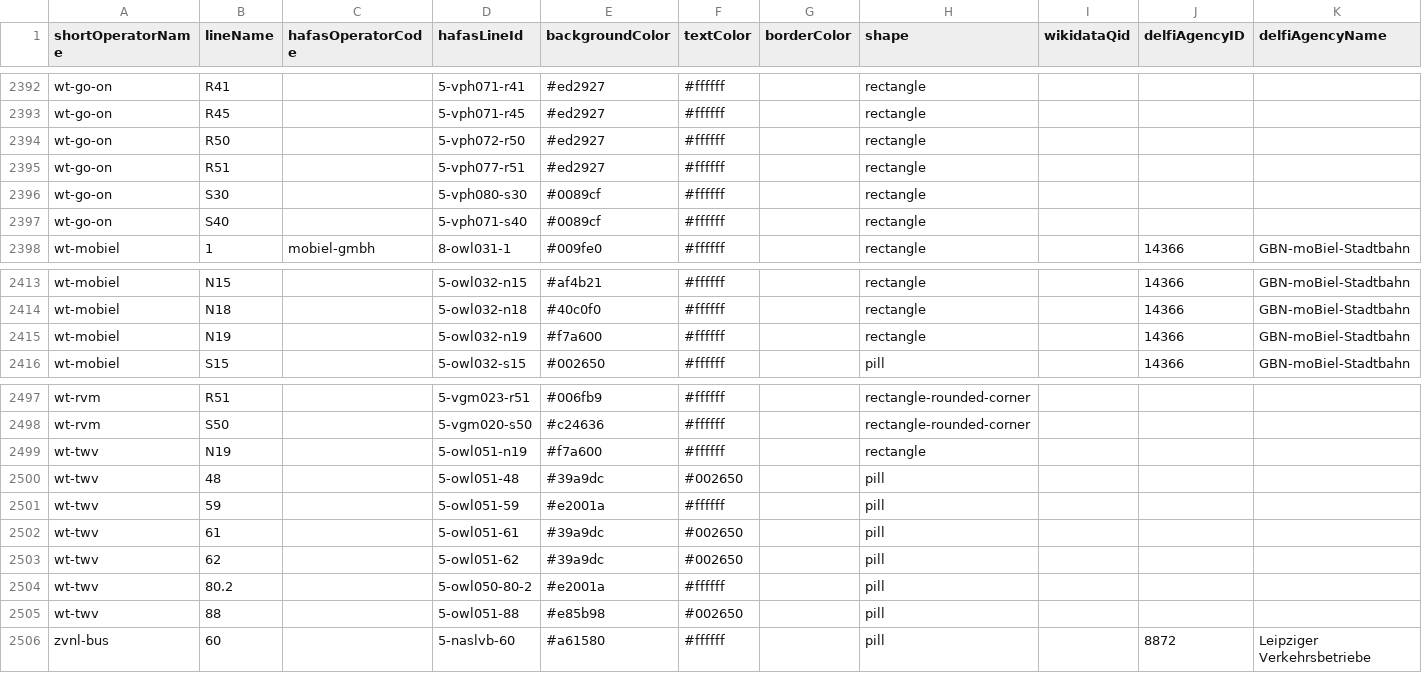
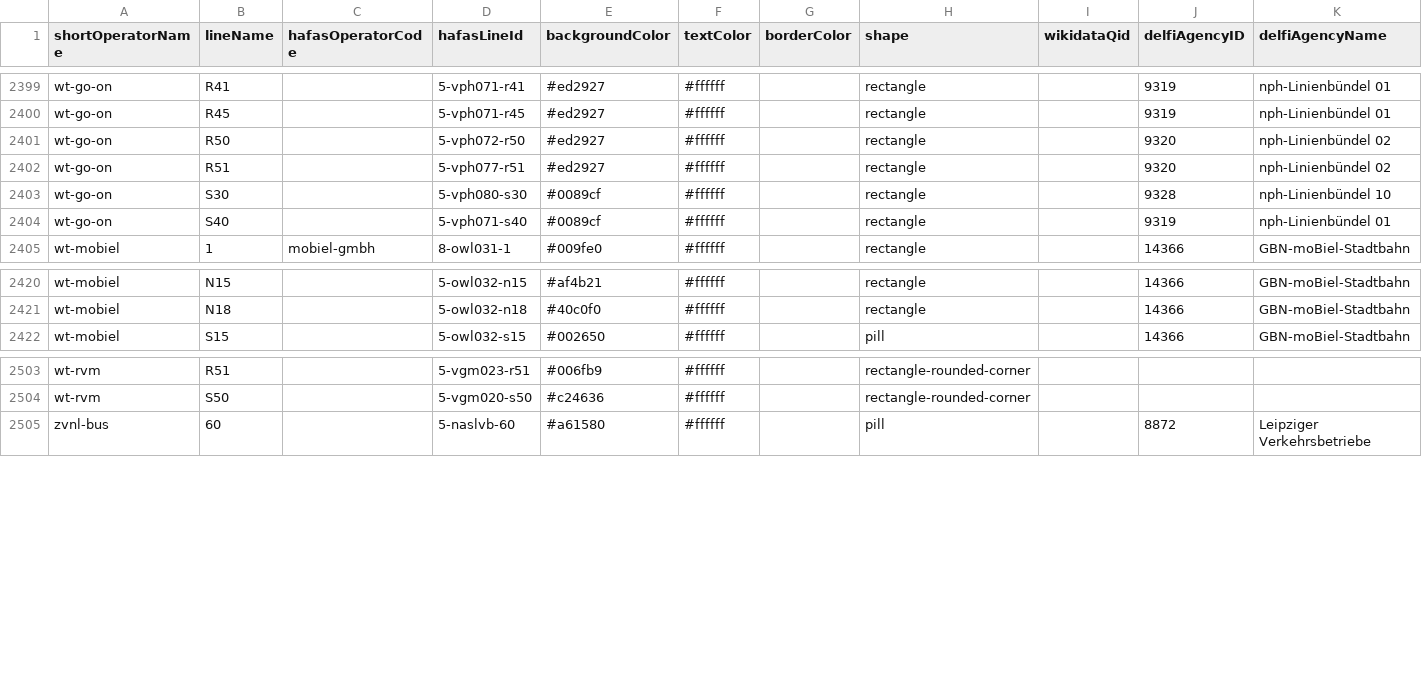
Before and after one commit to Traewelling/line-colors, a CSV file: line-colors.csv, drawn as a sheet; only a part is shown, gaps mark what is left out; removed rows and columns are numbered as before the commit, all else as after; the diff covers the shown part only; the diff names each change by its address in the sheet, - before the commit and + after, or states it on an @@ line.

Commit message:
Bielefeld / Paderborn DELFI codes
DELFI codes for some of the smaller / former operators

```diff
--- a/line-colors.csv
+++ b/line-colors.csv
-J2399:J2400 (delfiAgencyID): (empty)
+J2399:J2400 (delfiAgencyID): 9319
-K2399:K2400 (delfiAgencyName): (empty)
+K2399:K2400 (delfiAgencyName): nph-Linienbündel 01
-J2401:J2402 (delfiAgencyID): (empty)
+J2401:J2402 (delfiAgencyID): 9320
-K2401:K2402 (delfiAgencyName): (empty)
+K2401:K2402 (delfiAgencyName): nph-Linienbündel 02
-J2403 (delfiAgencyID): (empty)
+J2403 (delfiAgencyID): 9328
-K2403 (delfiAgencyName): (empty)
+K2403 (delfiAgencyName): nph-Linienbündel 10
-J2404 (delfiAgencyID): (empty)
+J2404 (delfiAgencyID): 9319
-K2404 (delfiAgencyName): (empty)
+K2404 (delfiAgencyName): nph-Linienbündel 01
-row 2415: wt-mobiel | N19 |  | 5-owl032-n19 | #f7a600 | #ffffff |  | rectangle |  | 14366 | GBN-moBiel-Stadtbahn
-row 2499: wt-twv | N19 |  | 5-owl051-n19 | #f7a600 | #ffffff |  | rectangle
-row 2500: wt-twv | 48 |  | 5-owl051-48 | #39a9dc | #002650 |  | pill
-row 2501: wt-twv | 59 |  | 5-owl051-59 | #e2001a | #ffffff |  | pill
-row 2502: wt-twv | 61 |  | 5-owl051-61 | #39a9dc | #002650 |  | pill
-row 2503: wt-twv | 62 |  | 5-owl051-62 | #39a9dc | #002650 |  | pill
-row 2504: wt-twv | 80.2 |  | 5-owl050-80-2 | #e2001a | #ffffff |  | pill
-row 2505: wt-twv | 88 |  | 5-owl051-88 | #e85b98 | #002650 |  | pill
```
Also changed, not shown: 7 added rows and 40 edited cells elsewhere in this file, 1 other file.
